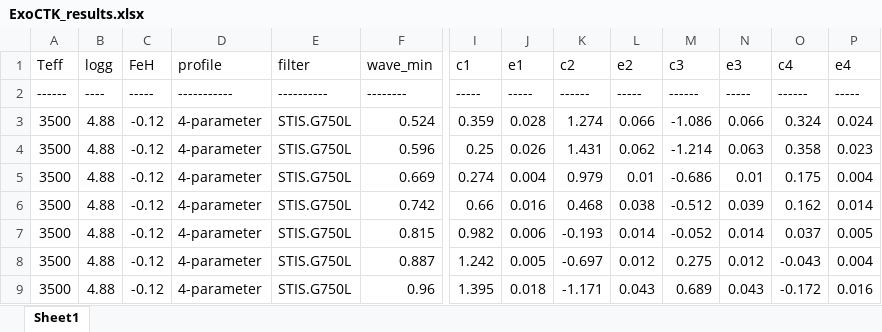
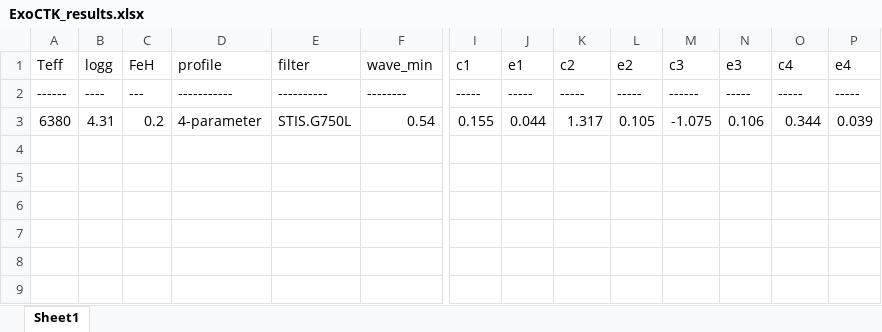
Before and after one commit to ViktorSumida/ECLIPSE-X-lambda, an Excel workbook: ExoCTK_results.xlsx, sheet Sheet1, drawn as a sheet; only a part is shown, gaps mark what is left out; values as stored, in another font and other column widths than the file's, no borders; removed rows and columns are numbered as before the commit, all else as after; rows hold the shown columns only; the diff names each change by its address in the sheet, - before the commit and + after, or states it on an @@ line.

```diff
--- a/ExoCTK_results.xlsx (sheet Sheet1)
+++ b/ExoCTK_results.xlsx (sheet Sheet1)
-C2 (FeH): -----
+C2 (FeH): ---
-K2 (c2): ------
+K2 (c2): -----
-O2 (c4): ------
+O2 (c4): -----
-row 3: 3500 | 4.88 | -0.12 | 4-parameter | STIS.G750L | 0.524 | 0.359 | 0.028 | 1.274 | 0.066 | -1.086 | 0.066 | 0.324 | 0.024
-row 4: 3500 | 4.88 | -0.12 | 4-parameter | STIS.G750L | 0.596 | 0.25 | 0.026 | 1.431 | 0.062 | -1.214 | 0.063 | 0.358 | 0.023
-row 5: 3500 | 4.88 | -0.12 | 4-parameter | STIS.G750L | 0.669 | 0.274 | 0.004 | 0.979 | 0.01 | -0.686 | 0.01 | 0.175 | 0.004
-row 6: 3500 | 4.88 | -0.12 | 4-parameter | STIS.G750L | 0.742 | 0.66 | 0.016 | 0.468 | 0.038 | -0.512 | 0.039 | 0.162 | 0.014
-row 7: 3500 | 4.88 | -0.12 | 4-parameter | STIS.G750L | 0.815 | 0.982 | 0.006 | -0.193 | 0.014 | -0.052 | 0.014 | 0.037 | 0.005
-row 8: 3500 | 4.88 | -0.12 | 4-parameter | STIS.G750L | 0.887 | 1.242 | 0.005 | -0.697 | 0.012 | 0.275 | 0.012 | -0.043 | 0.004
-row 9: 3500 | 4.88 | -0.12 | 4-parameter | STIS.G750L | 0.96 | 1.395 | 0.018 | -1.171 | 0.043 | 0.689 | 0.043 | -0.172 | 0.016
+row 3: 6380 | 4.31 | 0.2 | 4-parameter | STIS.G750L | 0.54 | 0.155 | 0.044 | 1.317 | 0.105 | -1.075 | 0.106 | 0.344 | 0.039
```
Also changed, not shown: Parâmetros.WASP101b.xlsx, Parâmetros.xlsx, 3 other files.
